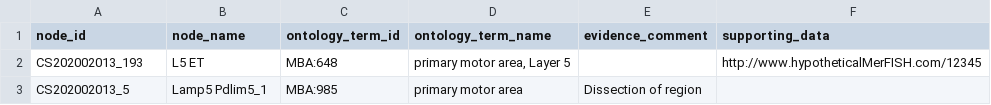
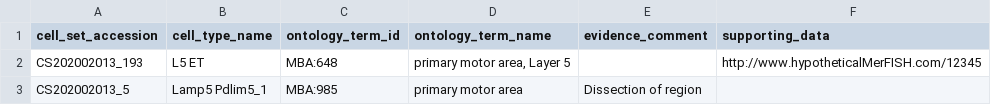
Before and after one commit to obophenotype/CCN2, a TSV file: doc/location_mapping_example.tsv, drawn as a sheet; the diff names each change by its address in the sheet, - before the commit and + after, or states it on an @@ line.

```diff
--- a/doc/location_mapping_example.tsv
+++ b/doc/location_mapping_example.tsv
-A1: node_id
+A1: cell_set_accession
-B1: node_name
+B1: cell_type_name
```
Also changed, not shown: doc/taxonomy_example.tsv, 1 other file.
